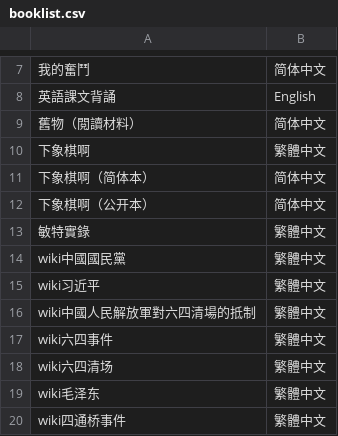
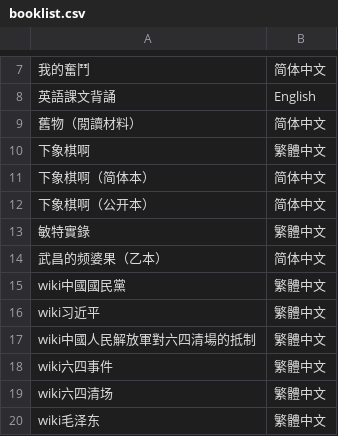
Before and after one commit to yatfan0513/yf-txt-reader, a CSV file: content/booklist.csv, drawn as a sheet; only a part is shown, gaps mark what is left out; the shorter side is filled out with more unchanged rows.

Commit message:
Add new book entry for 武昌的频婆果

```diff
--- a/content/booklist.csv
+++ b/content/booklist.csv
@@ -13,2 +13,3 @@
 敏特實錄,繁體中文
+武昌的频婆果（乙本）,简体中文
 wiki中國國民黨,繁體中文
```
